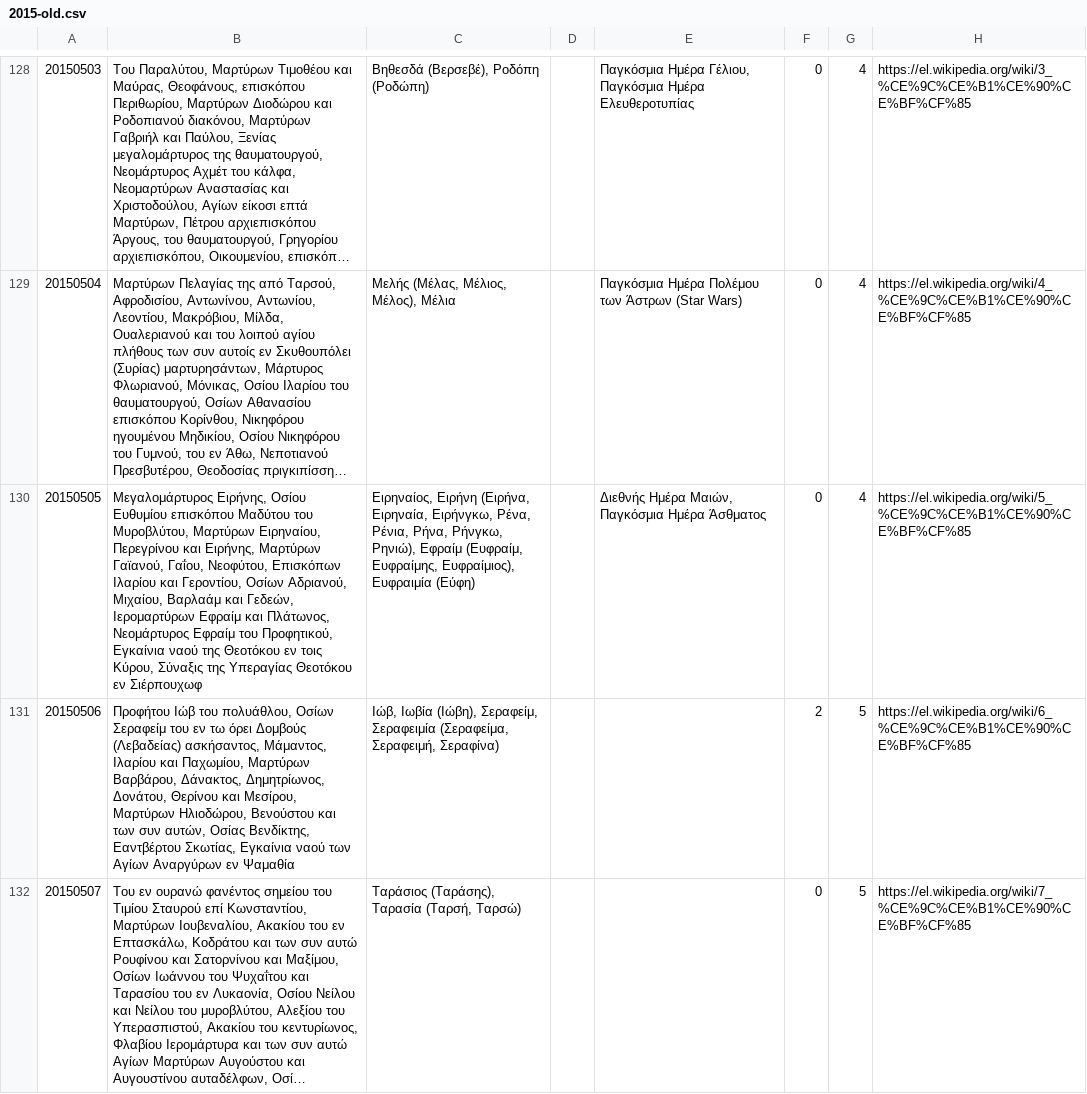
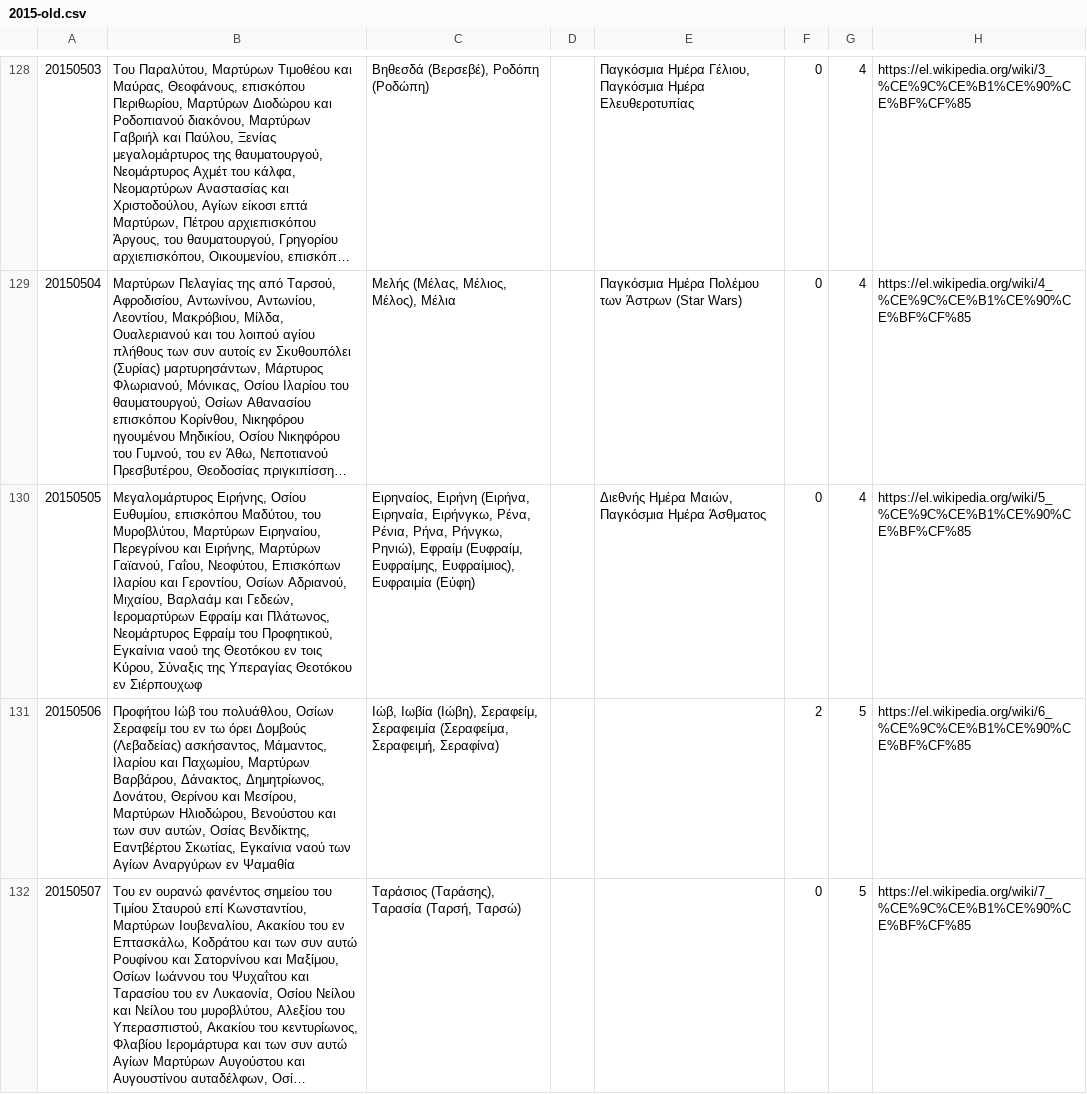
Before and after one commit to smekras/holydays-generator, a CSV file: files/2015-old.csv, drawn as a sheet; only a part is shown, gaps mark what is left out; long unchanged cells end in …; the diff names each change by its address in the sheet, - before the commit and + after, or states it on an @@ line.

```diff
--- a/files/2015-old.csv
+++ b/files/2015-old.csv
-B130: …Ειρήνης, Οσίου Ευθυμίου επισκόπου Μαδύτου του Μυροβλύτου,…
+B130: …Ειρήνης, Οσίου Ευθυμίου, επισκόπου Μαδύτου, του Μυροβλύτου,…
```
Also changed, not shown: files/2015.csv, files/2020.csv, 4 other files.
